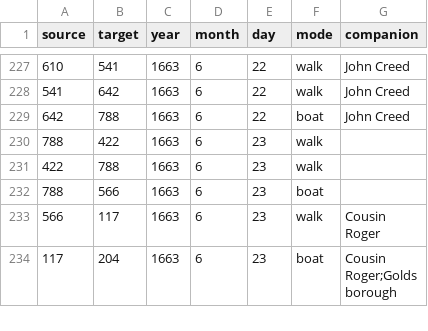
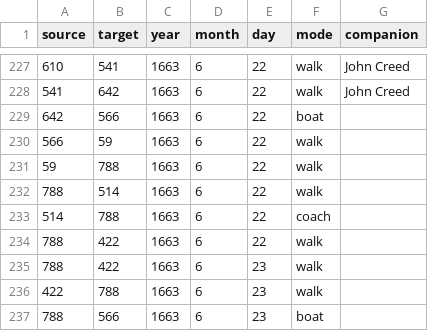
Before and after one commit to jmotis/networking-pepys, a CSV file: edges_1663_may_aug.csv, drawn as a sheet; only a part is shown, gaps mark what is left out; the shorter side is filled out with more unchanged rows.

```diff
--- a/edges_1663_may_aug.csv
+++ b/edges_1663_may_aug.csv
@@ -228,3 +228,8 @@ source,target,year,month,day,mode,companion
 541,642,1663,6,22,walk,John Creed
-642,788,1663,6,22,boat,John Creed
+642,566,1663,6,22,boat,
+566,59,1663,6,22,walk,
+59,788,1663,6,22,walk,
+788,514,1663,6,22,walk,
+514,788,1663,6,22,coach,
+788,422,1663,6,22,walk,
 788,422,1663,6,23,walk,
```
Also changed, not shown: edges_1660_jan_mar.csv, edges_1661_jan_jun.csv, 2 other files.
